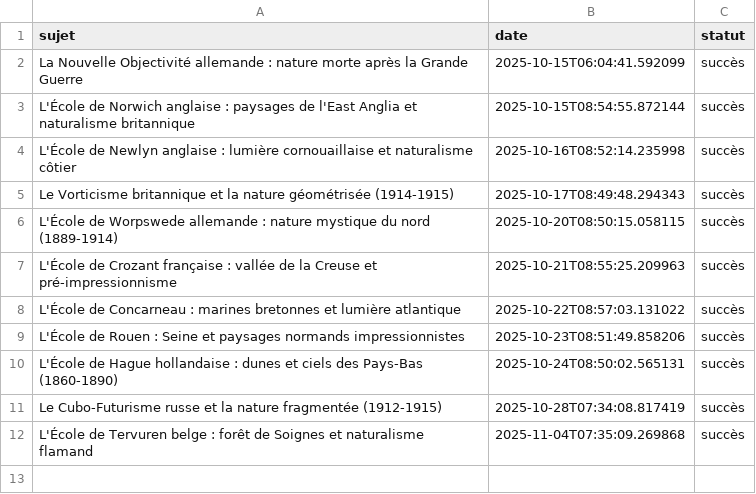
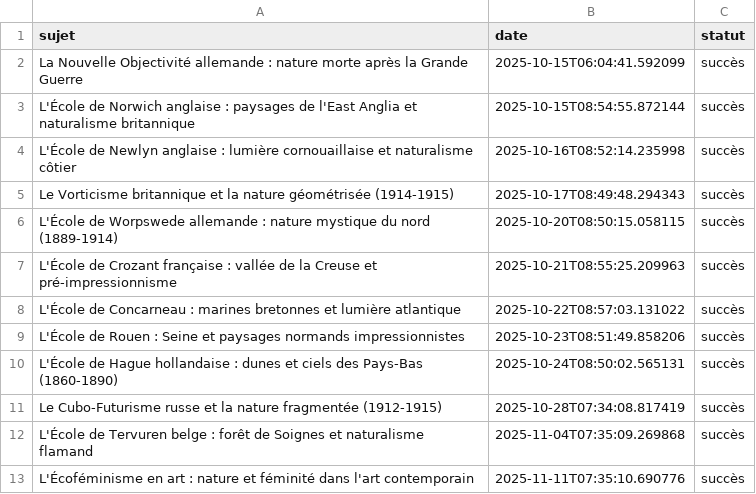
Before and after one commit to Metalosmose21/Nature-1-, a CSV file: sujets_traites.csv, drawn as a sheet.

```diff
--- a/sujets_traites.csv
+++ b/sujets_traites.csv
@@ -12 +12,2 @@ Le Cubo-Futurisme russe et la nature fragmentée (1912-1915),2025-10-28T07:34:08
 L'École de Tervuren belge : forêt de Soignes et naturalisme flamand,2025-11-04T07:35:09.269868,succès
+L'Écoféminisme en art : nature et féminité dans l'art contemporain,2025-11-11T07:35:10.690776,succès
```
Also changed, not shown: sujets.csv.
